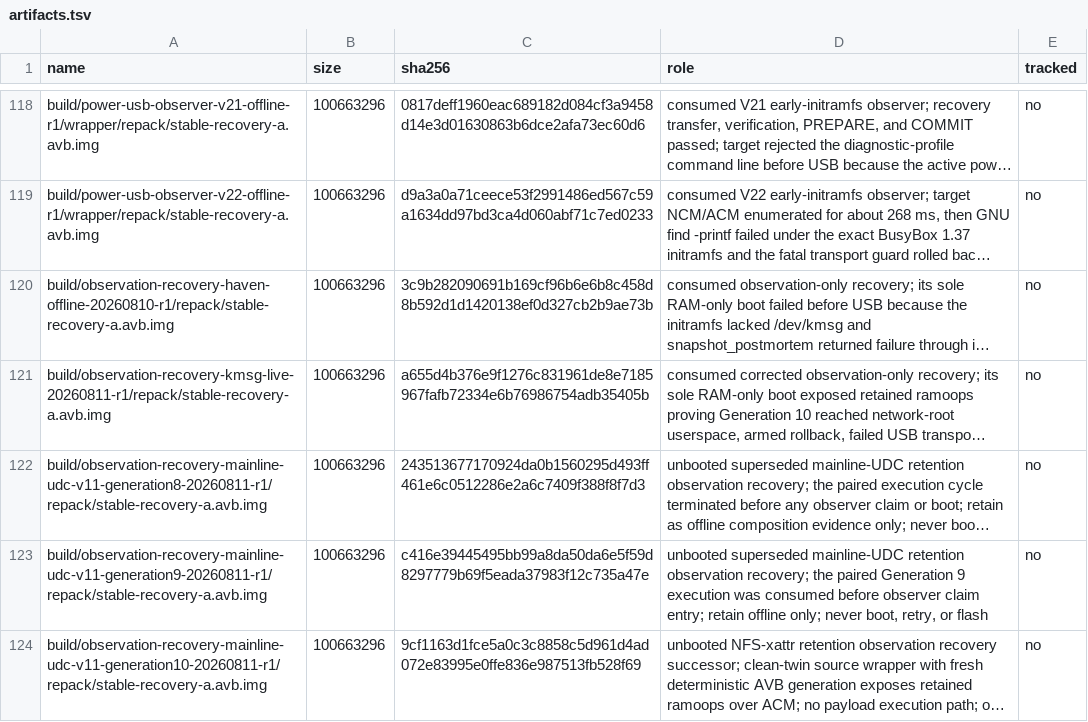
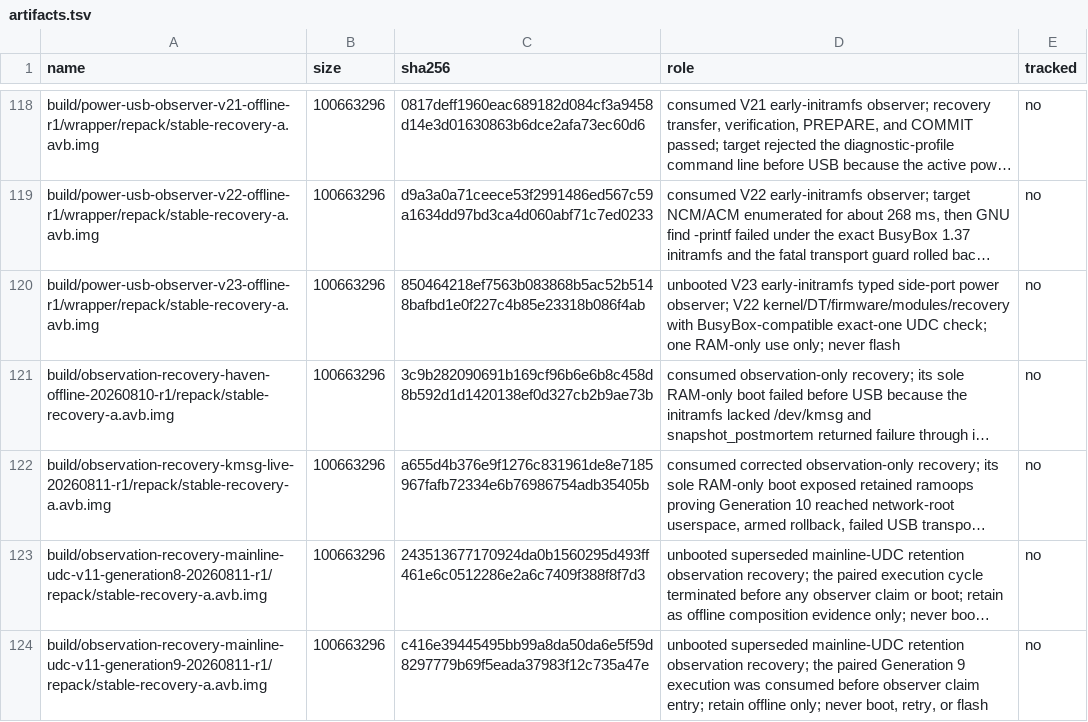
Before and after one commit to klimovich008/rog5-linux, a TSV file: manifests/artifacts.tsv, drawn as a sheet; only a part is shown, gaps mark what is left out; the shorter side is filled out with more unchanged rows; long unchanged cells end in …; the diff names each change by its address in the sheet, - before the commit and + after, or states it on an @@ line.

Commit message:
Admit the exact V23 early power observer

```diff
--- a/manifests/artifacts.tsv
+++ b/manifests/artifacts.tsv
+row 120: build/power-usb-observer-v23-offline-r1/wrapper/repack/stable-recovery-a.avb.img | 100663296 | 850464218ef7563b083868b5ac52b5148bafbd1e0f227c4b85e23318b086f4ab | unbooted V23 early-initramfs typed side-port power observer; V22 kernel/DT/firmware/modules/recovery with BusyBox-compatible exact-one UDC check; one RAM-only use only; never flash | no
```
Also changed, not shown: manifests/temporary-boot-images.tsv.
